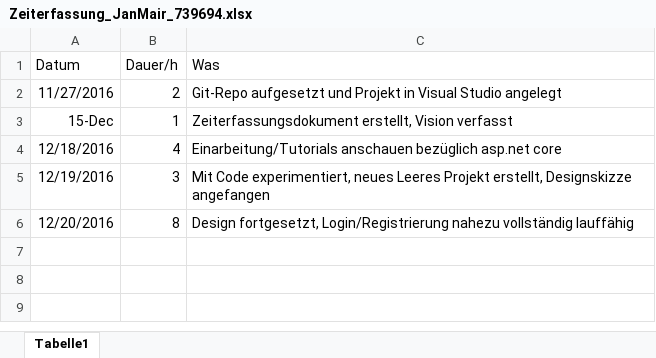
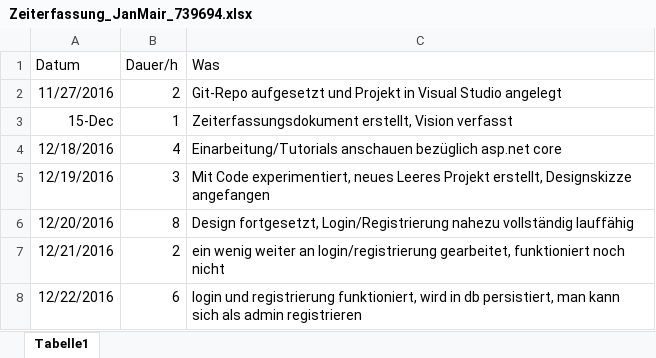
Before and after one commit to MaMarohn/Raumplanung, an Excel workbook: Additional Files/Zeiterfassung_JanMair_739694.xlsx, sheet Tabelle1, drawn as a sheet; values as stored, in another font and other column widths than the file's, no borders; the diff names each change by its address in the sheet, - before the commit and + after, or states it on an @@ line.

Commit message:
zeiterfassung aktualisiert

```diff
--- a/Additional Files/Zeiterfassung_JanMair_739694.xlsx (sheet Tabelle1)
+++ b/Additional Files/Zeiterfassung_JanMair_739694.xlsx (sheet Tabelle1)
+row 7: 12/21/2016 | 2 | ein wenig weiter an login/registrierung gearbeitet, funktioniert noch nicht
+row 8: 12/22/2016 | 6 | login und registrierung funktioniert, wird in db persistiert, man kann sich als admin registrieren
```
